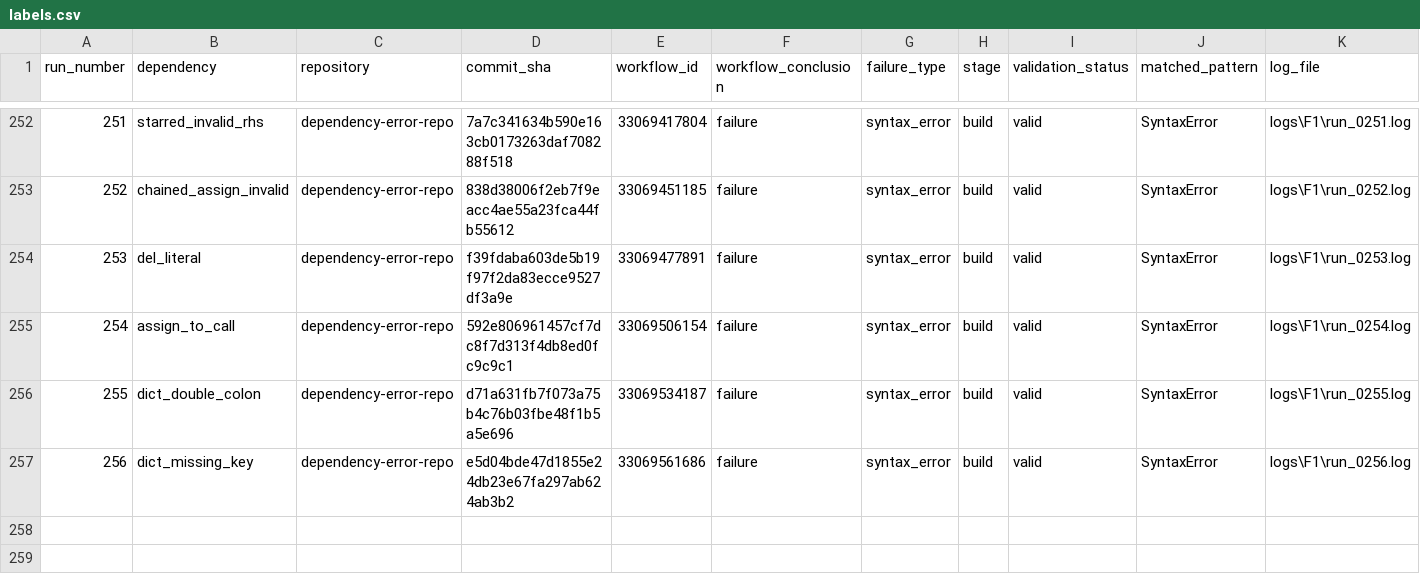
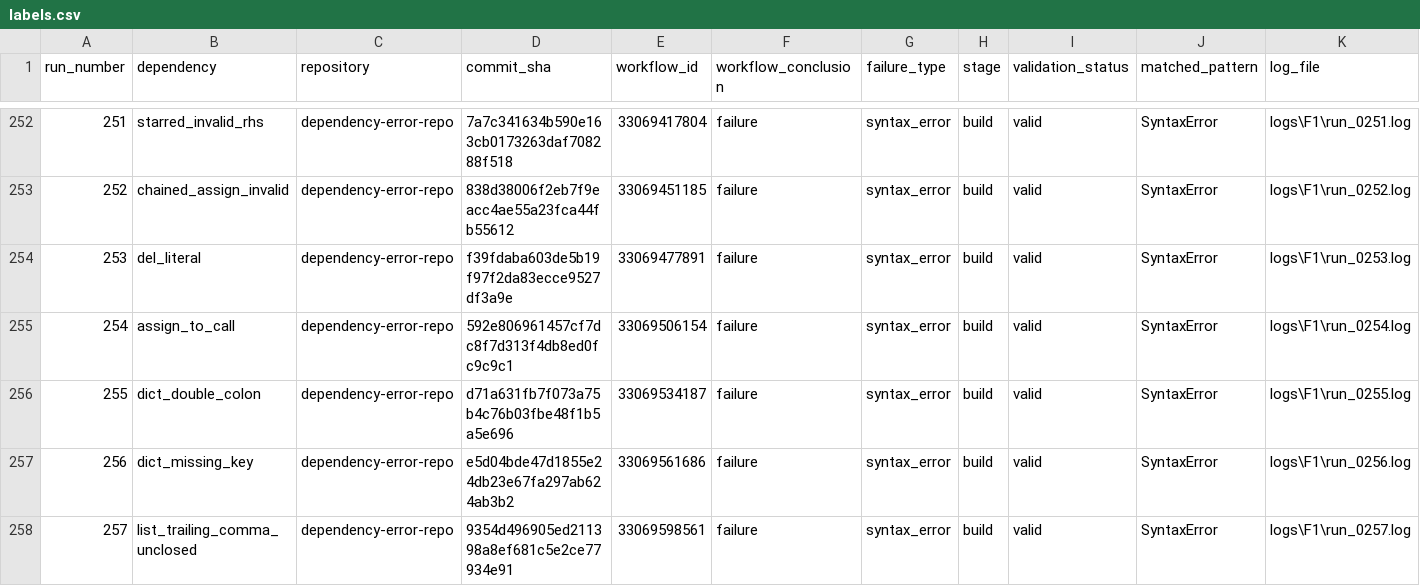
Before and after one commit to DhruvHegde/dependency-error-repo, a CSV file: labels.csv, drawn as a sheet; only a part is shown, gaps mark what is left out; rows hold the shown columns only; the diff names each change by its address in the sheet, - before the commit and + after, or states it on an @@ line.

Commit message:
Syntax Error Run 258 [set_empty_with_comma]

```diff
--- a/labels.csv
+++ b/labels.csv
+row 258: 257 | list_trailing_comma_unclosed | dependency-error-repo | 9354d496905ed211398a8ef681c5e2ce77934e91 | 33069598561 | failure | syntax_error | build | valid | SyntaxError | logs\F1\run_0257.log
```
Also changed, not shown: 2 other files.
